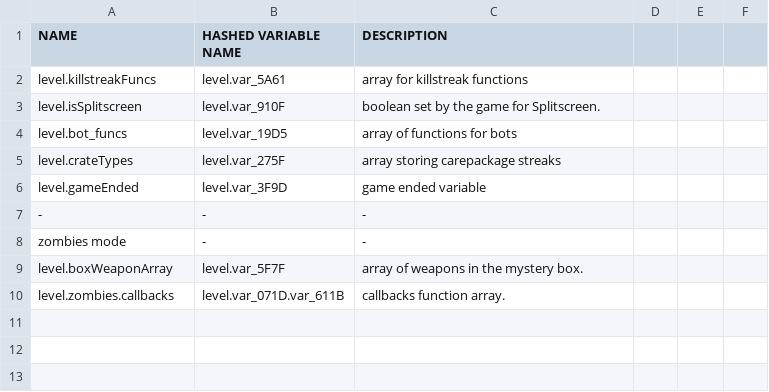
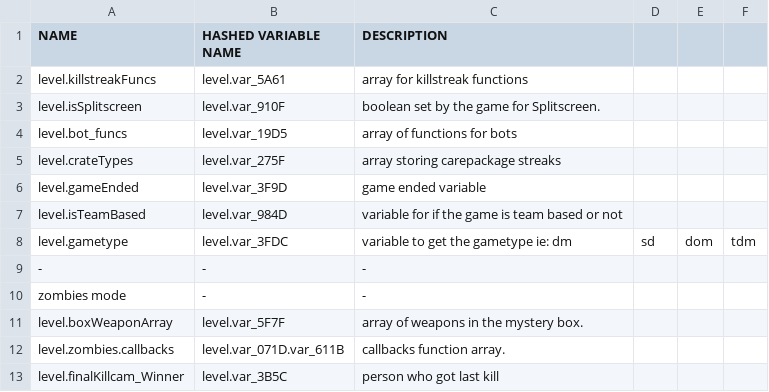
Before and after one commit to leafized/s2functions, a CSV file: variables/levelvariables.csv, drawn as a sheet.

```diff
--- a/variables/levelvariables.csv
+++ b/variables/levelvariables.csv
@@ -6,2 +6,4 @@ level.crateTypes, level.var_275F, array storing carepackage streaks
 level.gameEnded, level.var_3F9D, game ended variable
+level.isTeamBased, level.var_984D, variable for if the game is team based or not
+level.gametype, level.var_3FDC, variable to get the gametype ie: dm, sd, dom, tdm
 -,-,-
@@ -10 +12,2 @@ level.boxWeaponArray, level.var_5F7F, array of weapons in the mystery box.
 level.zombies.callbacks, level.var_071D.var_611B, callbacks function array.
+level.finalKillcam_Winner, level.var_3B5C,person who got last kill
```
Also changed, not shown: functions/builtins.csv.
